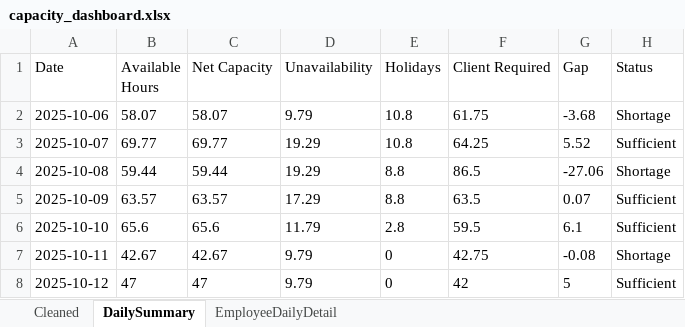
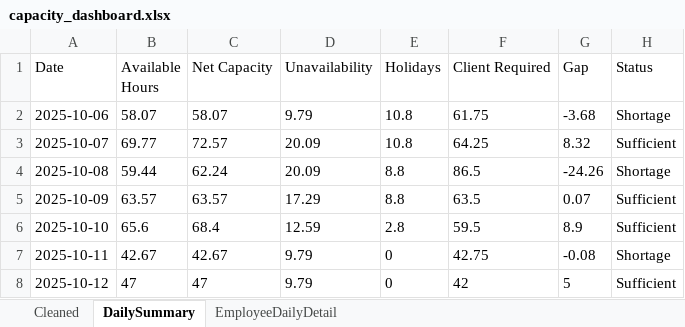
Before and after one commit to Mustansar-tech/CareCapacity, an Excel workbook: capacity_dashboard.xlsx, sheet DailySummary, drawn as a sheet; values as stored, in another font and other column widths than the file's, no borders; the diff names each change by its address in the sheet, - before the commit and + after, or states it on an @@ line.

```diff
--- a/capacity_dashboard.xlsx (sheet DailySummary)
+++ b/capacity_dashboard.xlsx (sheet DailySummary)
-C3 (Net Capacity): 69.77
+C3 (Net Capacity): 72.57
-D3:D4 (Unavailability): 19.29
+D3:D4 (Unavailability): 20.09
-G3 (Gap): 5.52
+G3 (Gap): 8.32
-C4 (Net Capacity): 59.44
+C4 (Net Capacity): 62.24
-G4 (Gap): -27.06
+G4 (Gap): -24.26
-C6 (Net Capacity): 65.6
+C6 (Net Capacity): 68.4
-D6 (Unavailability): 11.79
+D6 (Unavailability): 12.59
-G6 (Gap): 6.1
+G6 (Gap): 8.9
```
Also changed, not shown: sheet EmployeeDailyDetail, sheet Cleaned, 2 other files.
